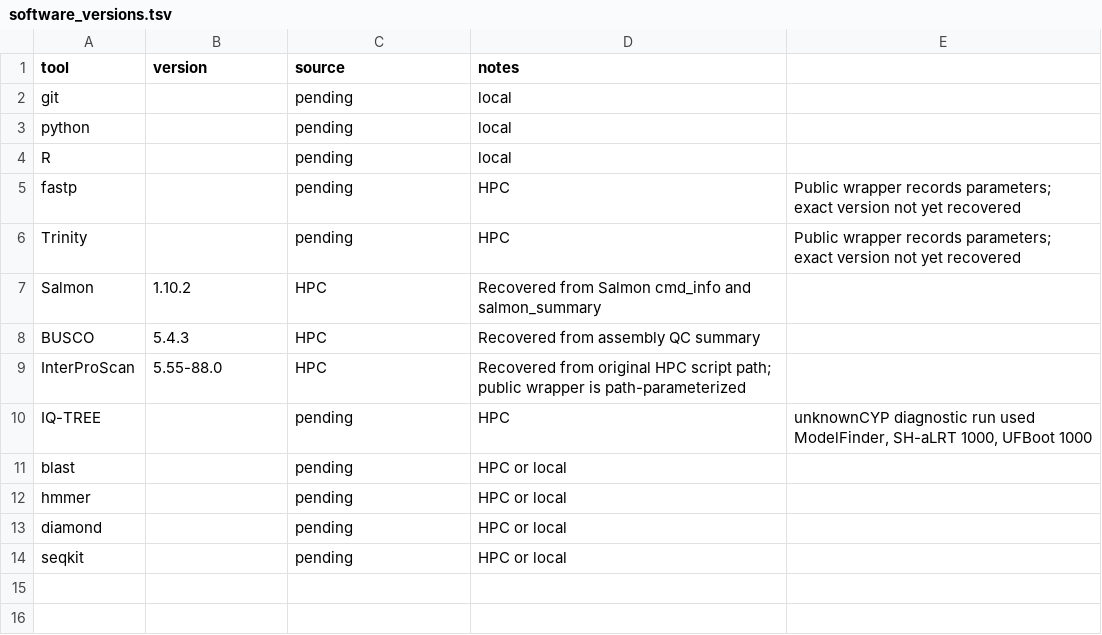
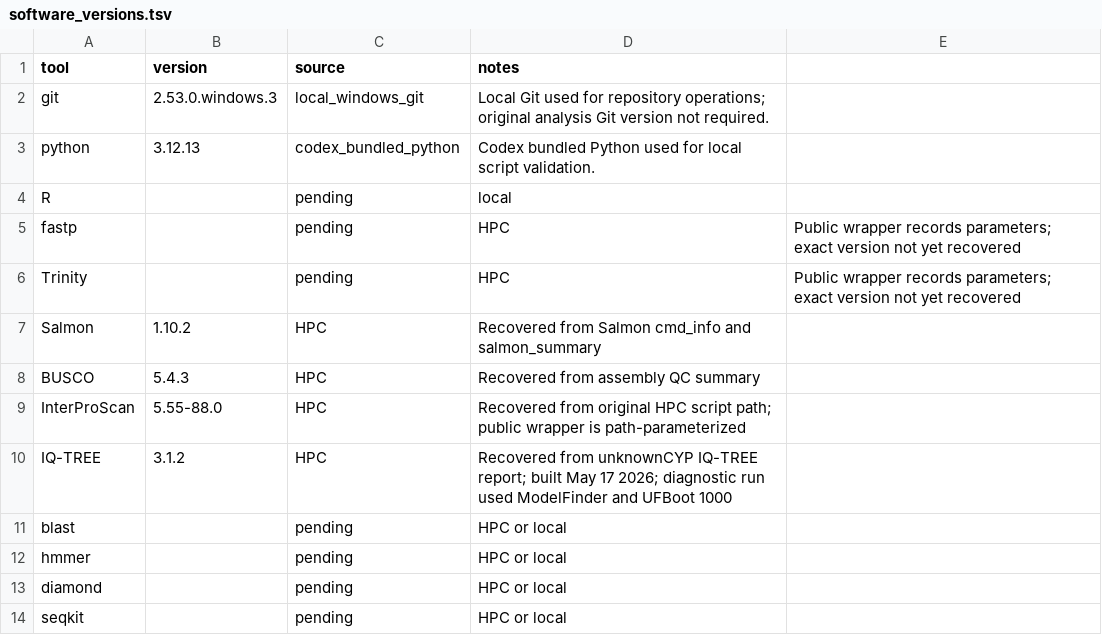
Before and after one commit to DoubleSbond/RNA-seq-study, a TSV file: environment/software_versions.tsv, drawn as a sheet.

```diff
--- a/environment/software_versions.tsv
+++ b/environment/software_versions.tsv
@@ -1,4 +1,4 @@
 tool	version	source	notes
-git		pending	local
-python		pending	local
+git	2.53.0.windows.3	local_windows_git	Local Git used for repository operations; original analysis Git version not required.
+python	3.12.13	codex_bundled_python	Codex bundled Python used for local script validation.
 R		pending	local
@@ -9,3 +9,3 @@ BUSCO	5.4.3	HPC	Recovered from assembly QC summary
 InterProScan	5.55-88.0	HPC	Recovered from original HPC script path; public wrapper is path-parameterized
-IQ-TREE		pending	HPC	unknownCYP diagnostic run used ModelFinder, SH-aLRT 1000, UFBoot 1000
+IQ-TREE	3.1.2	HPC	Recovered from unknownCYP IQ-TREE report; built May 17 2026; diagnostic run used ModelFinder and UFBoot 1000
 blast		pending	HPC or local
```
Also changed, not shown: logs/hpc_recovery/public_archive_sha256.tsv, 12 other files.
